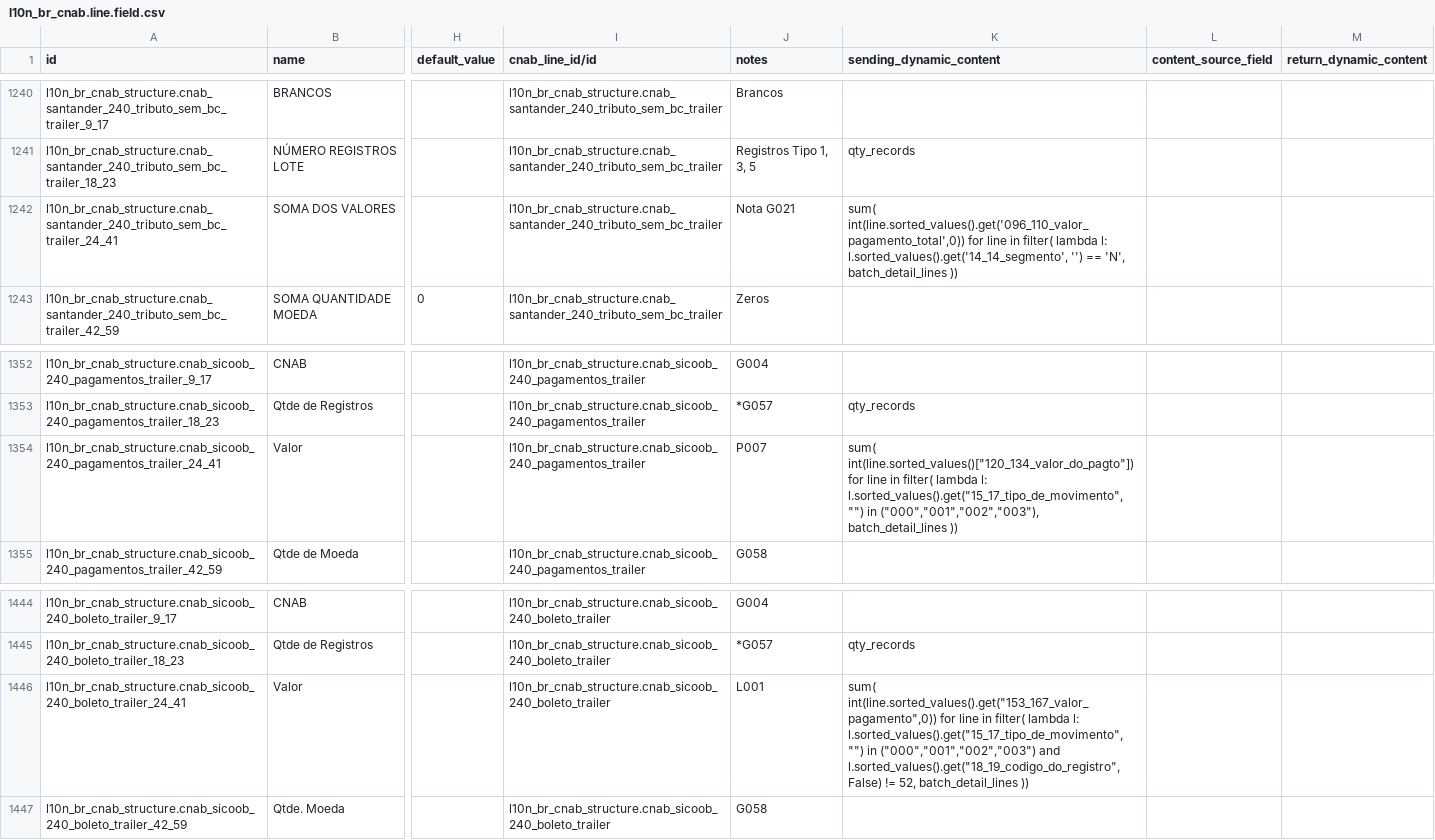
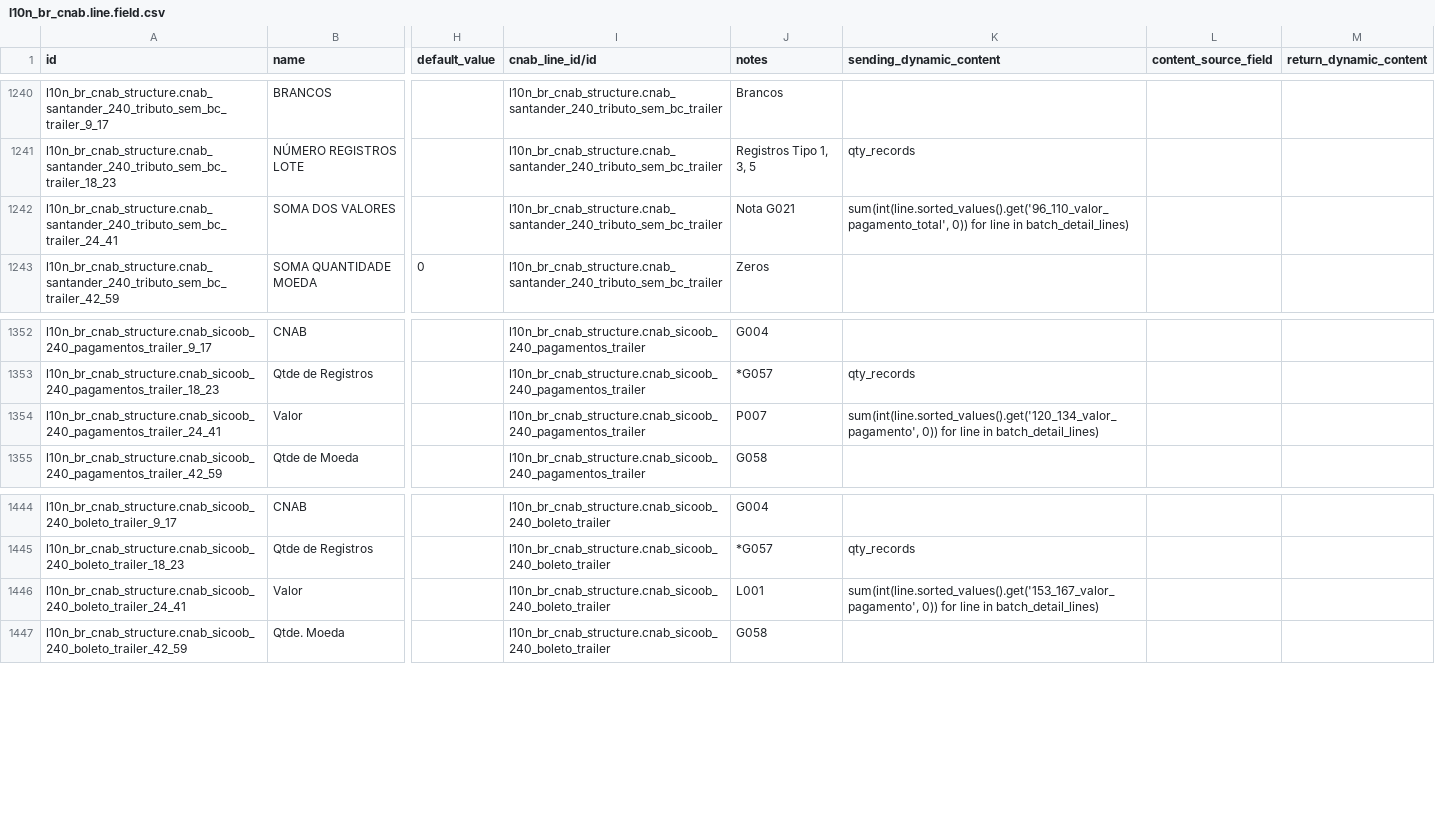
Before and after one commit to kmee/l10n-brazil, a CSV file: l10n_br_cnab_structure/data/l10n_br_cnab.line.field.csv, drawn as a sheet; only a part is shown, gaps mark what is left out; the diff covers the shown part only; the diff names each change by its address in the sheet, - before the commit and + after, or states it on an @@ line.

Commit message:
[FIX] l10n_br_cnab_structure: fix batch trailer totals that read keys missing in the layout
The sending_dynamic_content of the batch trailer total of the Banco do Brasil
boleto, Sicoob boleto and payment, and Santander payment, PIX QR code, boleto,
OCT and tax without barcode layouts read keys that do not exist in their
batches (15_17_tipo_de_movimento, 18_19_codigo_do_registro, 14_14_segmento,
096_110_..., 120_134_valor_do_pagto), so the total was silently zero or the
generation failed with KeyError. Sum the amount key of the detail value field
of each layout, which only the payment segment has.

Add a test that checks every key read by the shipped expressions exists in the
layout of its batch, and tests of the trailer total for the boleto of Banco do
Brasil, Sicoob and Santander and the payment of Santander and Sicoob.

```diff
--- a/l10n_br_cnab_structure/data/l10n_br_cnab.line.field.csv
+++ b/l10n_br_cnab_structure/data/l10n_br_cnab.line.field.csv
-K1242 (sending_dynamic_content): sum( int(line.sorted_values().get('096_110_valor_pagamento_total',0)) for line in filter( lambda l: l.sorted_values().get('14_14_segmento', '') == 'N', batch_detail_lines ))
+K1242 (sending_dynamic_content): sum(int(line.sorted_values().get('96_110_valor_pagamento_total', 0)) for line in batch_detail_lines)
-K1354 (sending_dynamic_content): sum( int(line.sorted_values()["120_134_valor_do_pagto"]) for line in filter( lambda l: l.sorted_values().get("15_17_tipo_de_movimento", "") in ("000","001","002","003"), batch_detail_lines ))
+K1354 (sending_dynamic_content): sum(int(line.sorted_values().get('120_134_valor_pagamento', 0)) for line in batch_detail_lines)
-K1446 (sending_dynamic_content): sum( int(line.sorted_values().get("153_167_valor_pagamento",0)) for line in filter( lambda l: l.sorted_values().get("15_17_tipo_de_movimento", "") in ("000","001","002","003") and l.sorted_values().get("18_19_codigo_do_registro", False) != 52, batch_detail_lines ))
+K1446 (sending_dynamic_content): sum(int(line.sorted_values().get('153_167_valor_pagamento', 0)) for line in batch_detail_lines)
```
Also changed, not shown: 5 edited cells elsewhere in this file, 2 other files.
